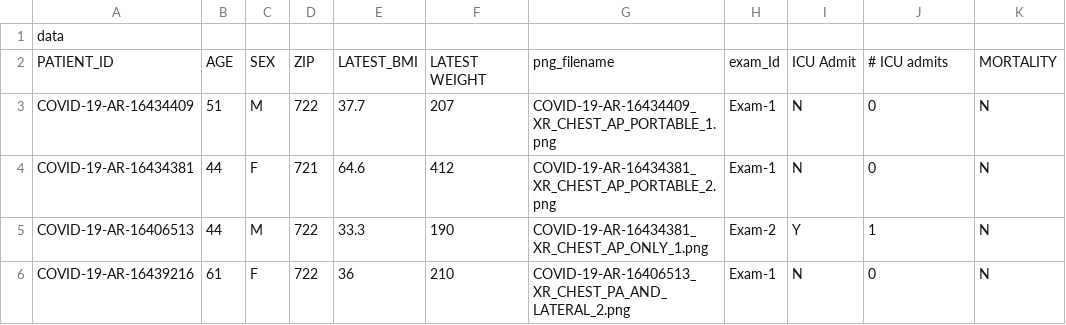
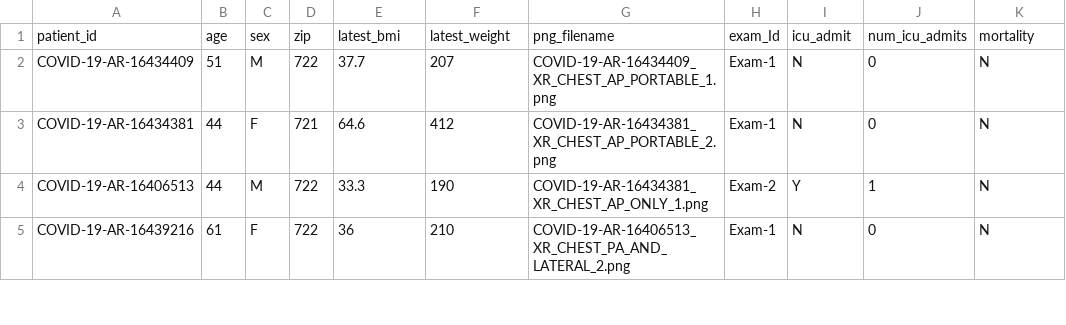
Before and after one commit to brahyia/codebyte, a CSV file: data.csv, drawn as a sheet; only a part is shown.

```diff
--- a/data.csv
+++ b/data.csv
@@ -1,3 +1,2 @@
-data
-PATIENT_ID,AGE,SEX,ZIP,LATEST_BMI,LATEST WEIGHT,png_filename,exam_Id,ICU Admit,# ICU admits,MORTALITY
+patient_id,age,sex,zip,latest_bmi,latest_weight,png_filename,exam_Id,icu_admit,num_icu_admits,mortality
 COVID-19-AR-16434409,51,M,722,37.7,207,COVID-19-AR-16434409_XR_CHEST_AP_PORTABLE_1.png,Exam-1,N,0,N
```
Also changed, not shown: 6 other files.
